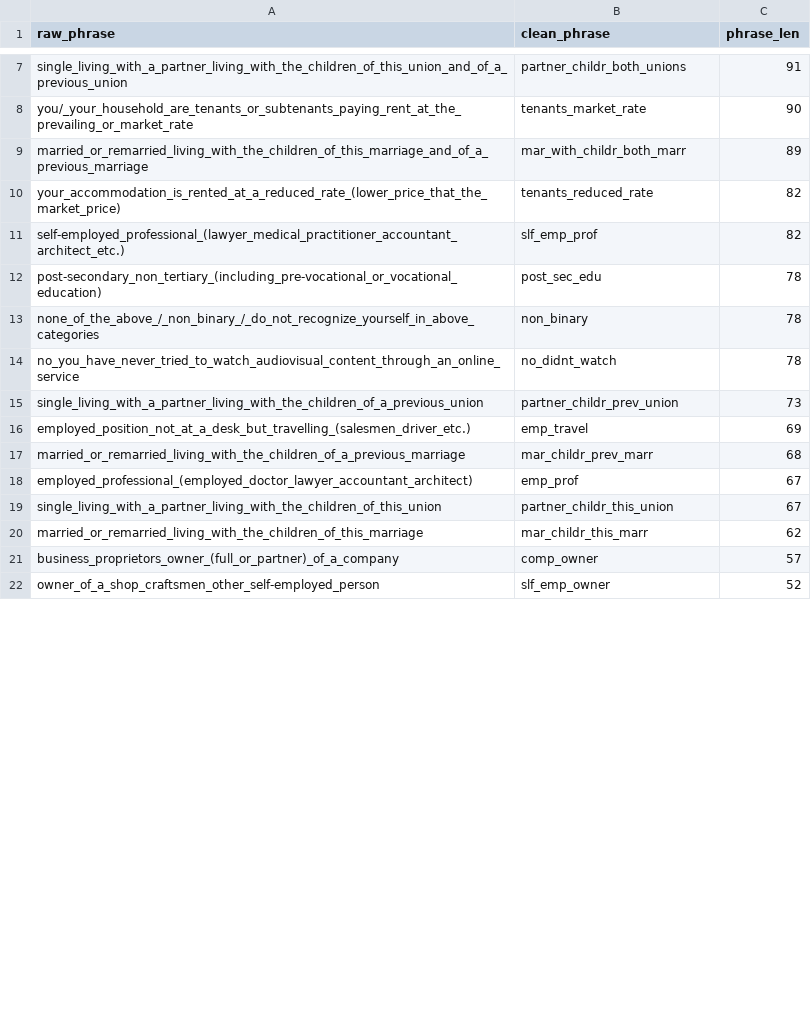
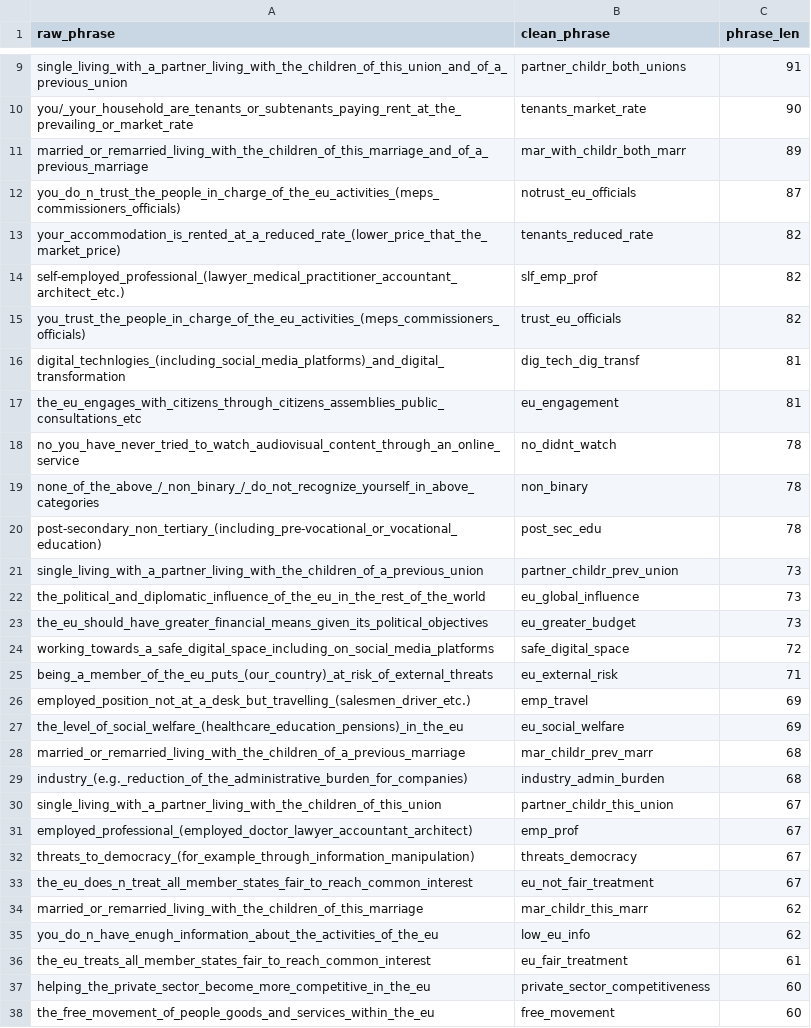
Before and after one commit to skibodaria/digital_literacy_eu, a CSV file: 02_data_retrieval/mapping_columns.csv, drawn as a sheet; only a part is shown, gaps mark what is left out; the shorter side is filled out with more unchanged rows; the diff covers the shown part only.

Commit message:
encountered more problems while using the same code on other excel files; fixing it

```diff
--- a/02_data_retrieval/mapping_columns.csv
+++ b/02_data_retrieval/mapping_columns.csv
@@ -9,12 +11,28 @@ you/_your_household_are_tenants_or_subtenants_paying_rent_at_the_prevailing_or_m
 married_or_remarried_living_with_the_children_of_this_marriage_and_of_a_previous_marriage,mar_with_childr_both_marr,89
+you_do_n_trust_the_people_in_charge_of_the_eu_activities_(meps_commissioners_officials),notrust_eu_officials,87
 your_accommodation_is_rented_at_a_reduced_rate_(lower_price_that_the_market_price),tenants_reduced_rate,82
 self-employed_professional_(lawyer_medical_practitioner_accountant_architect_etc.),slf_emp_prof,82
+you_trust_the_people_in_charge_of_the_eu_activities_(meps_commissioners_officials),trust_eu_officials,82
+digital_technlogies_(including_social_media_platforms)_and_digital_transformation,dig_tech_dig_transf,81
+the_eu_engages_with_citizens_through_citizens_assemblies_public_consultations_etc,eu_engagement,81
+no_you_have_never_tried_to_watch_audiovisual_content_through_an_online_service,no_didnt_watch,78
+none_of_the_above_/_non_binary_/_do_not_recognize_yourself_in_above_categories,non_binary,78
 post-secondary_non_tertiary_(including_pre-vocational_or_vocational_education),post_sec_edu,78
-none_of_the_above_/_non_binary_/_do_not_recognize_yourself_in_above_categories,non_binary,78
-no_you_have_never_tried_to_watch_audiovisual_content_through_an_online_service,no_didnt_watch,78
 single_living_with_a_partner_living_with_the_children_of_a_previous_union,partner_childr_prev_union,73
+the_political_and_diplomatic_influence_of_the_eu_in_the_rest_of_the_world,eu_global_influence,73
+the_eu_should_have_greater_financial_means_given_its_political_objectives,eu_greater_budget,73
+working_towards_a_safe_digital_space_including_on_social_media_platforms,safe_digital_space,72
+being_a_member_of_the_eu_puts_(our_country)_at_risk_of_external_threats,eu_external_risk,71
 employed_position_not_at_a_desk_but_travelling_(salesmen_driver_etc.),emp_travel,69
+the_level_of_social_welfare_(healthcare_education_pensions)_in_the_eu,eu_social_welfare,69
 married_or_remarried_living_with_the_children_of_a_previous_marriage,mar_childr_prev_marr,68
+industry_(e.g._reduction_of_the_administrative_burden_for_companies),industry_admin_burden,68
+single_living_with_a_partner_living_with_the_children_of_this_union,partner_childr_this_union,67
 employed_professional_(employed_doctor_lawyer_accountant_architect),emp_prof,67
-single_living_with_a_partner_living_with_the_children_of_this_union,partner_childr_this_union,67
+threats_to_democracy_(for_example_through_information_manipulation),threats_democracy,67
+the_eu_does_n_treat_all_member_states_fair_to_reach_common_interest,eu_not_fair_treatment,67
 married_or_remarried_living_with_the_children_of_this_marriage,mar_childr_this_marr,62
+you_do_n_have_enugh_information_about_the_activities_of_the_eu,low_eu_info,62
+the_eu_treats_all_member_states_fair_to_reach_common_interest,eu_fair_treatment,61
+helping_the_private_sector_become_more_competitive_in_the_eu,private_sector_competitiveness,60
+the_free_movement_of_people_goods_and_services_within_the_eu,free_movement,60
```
Also changed, not shown: 7 added rows and 13 moved rows elsewhere in this file, 2 other files.
